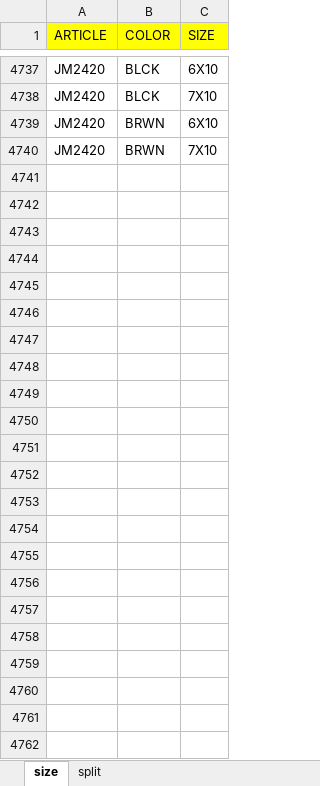
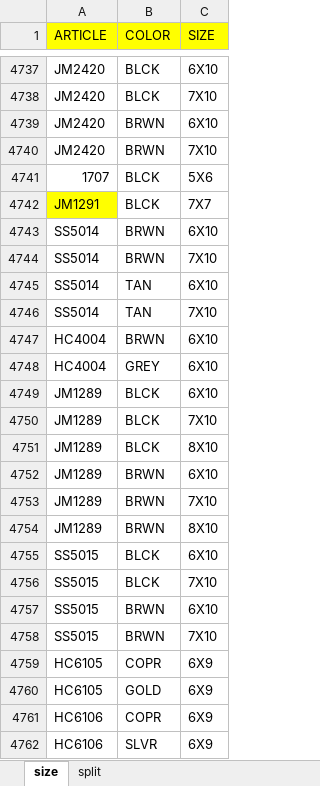
Before and after one commit to DILJITHKRISHNA/Order-article, an Excel workbook: public/data/size12.xlsx, sheet size, drawn as a sheet; only a part is shown, gaps mark what is left out; values as stored, in another font and other column widths than the file's, no borders; the diff names each change by its address in the sheet, - before the commit and + after, or states it on an @@ line.

Commit message:
Size12.xlsx excel file updated

```diff
--- a/public/data/size12.xlsx (sheet size)
+++ b/public/data/size12.xlsx (sheet size)
+row 4741: 1707 | BLCK | 5X6
+row 4742: JM1291 | BLCK | 7X7
+row 4743: SS5014 | BRWN | 6X10
+row 4744: SS5014 | BRWN | 7X10
+row 4745: SS5014 | TAN | 6X10
+row 4746: SS5014 | TAN | 7X10
+row 4747: HC4004 | BRWN | 6X10
+row 4748: HC4004 | GREY | 6X10
+row 4749: JM1289 | BLCK | 6X10
+row 4750: JM1289 | BLCK | 7X10
+row 4751: JM1289 | BLCK | 8X10
+row 4752: JM1289 | BRWN | 6X10
+row 4753: JM1289 | BRWN | 7X10
+row 4754: JM1289 | BRWN | 8X10
+row 4755: SS5015 | BLCK | 6X10
+row 4756: SS5015 | BLCK | 7X10
+row 4757: SS5015 | BRWN | 6X10
+row 4758: SS5015 | BRWN | 7X10
+row 4759: HC6105 | COPR | 6X9
+row 4760: HC6105 | GOLD | 6X9
+row 4761: HC6106 | COPR | 6X9
+row 4762: HC6106 | SLVR | 6X9
```
Also changed, not shown: sheet split.
